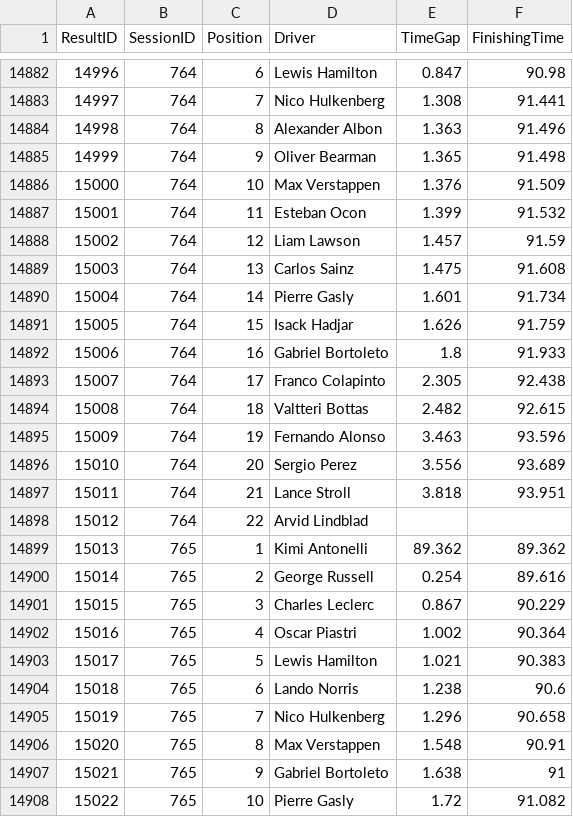
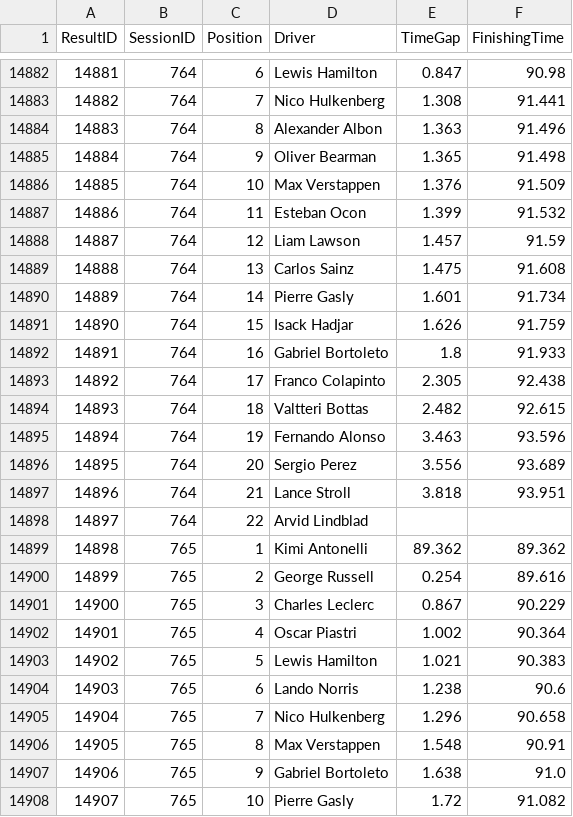
Before and after one commit to kdaanoy/F1nalyse, a CSV file: Website/f1nalyse/public/data/Results.csv, drawn as a sheet; only a part is shown, gaps mark what is left out; the diff covers the shown part only.

```diff
--- a/Website/f1nalyse/public/data/Results.csv
+++ b/Website/f1nalyse/public/data/Results.csv
@@ -30262,27 +30262,27 @@ ResultID,SessionID,Position,Driver,TimeGap,FinishingTime
-14996,764,6,Lewis Hamilton,0.847,90.98
-14997,764,7,Nico Hulkenberg,1.308,91.441
-14998,764,8,Alexander Albon,1.363,91.496
-14999,764,9,Oliver Bearman,1.365,91.498
-15000,764,10,Max Verstappen,1.376,91.509
-15001,764,11,Esteban Ocon,1.399,91.532
-15002,764,12,Liam Lawson,1.457,91.59
-15003,764,13,Carlos Sainz,1.475,91.608
-15004,764,14,Pierre Gasly,1.601,91.734
-15005,764,15,Isack Hadjar,1.626,91.759
-15006,764,16,Gabriel Bortoleto,1.8,91.933
-15007,764,17,Franco Colapinto,2.305,92.438
-15008,764,18,Valtteri Bottas,2.482,92.615
-15009,764,19,Fernando Alonso,3.463,93.596
-15010,764,20,Sergio Perez,3.556,93.689
-15011,764,21,Lance Stroll,3.818,93.951
-15012,764,22,Arvid Lindblad,,
-15013,765,1,Kimi Antonelli,89.362,89.362
-15014,765,2,George Russell,0.254,89.616
-15015,765,3,Charles Leclerc,0.867,90.229
-15016,765,4,Oscar Piastri,1.002,90.364
-15017,765,5,Lewis Hamilton,1.021,90.383
-15018,765,6,Lando Norris,1.238,90.6
-15019,765,7,Nico Hulkenberg,1.296,90.658
-15020,765,8,Max Verstappen,1.548,90.91
-15021,765,9,Gabriel Bortoleto,1.638,91
-15022,765,10,Pierre Gasly,1.72,91.082
+14881,764,6,Lewis Hamilton,0.847,90.98
+14882,764,7,Nico Hulkenberg,1.308,91.441
+14883,764,8,Alexander Albon,1.363,91.496
+14884,764,9,Oliver Bearman,1.365,91.498
+14885,764,10,Max Verstappen,1.376,91.509
+14886,764,11,Esteban Ocon,1.399,91.532
+14887,764,12,Liam Lawson,1.457,91.59
+14888,764,13,Carlos Sainz,1.475,91.608
+14889,764,14,Pierre Gasly,1.601,91.734
+14890,764,15,Isack Hadjar,1.626,91.759
+14891,764,16,Gabriel Bortoleto,1.8,91.933
+14892,764,17,Franco Colapinto,2.305,92.438
+14893,764,18,Valtteri Bottas,2.482,92.615
+14894,764,19,Fernando Alonso,3.463,93.596
+14895,764,20,Sergio Perez,3.556,93.689
+14896,764,21,Lance Stroll,3.818,93.951
+14897,764,22,Arvid Lindblad,,
+14898,765,1,Kimi Antonelli,89.362,89.362
+14899,765,2,George Russell,0.254,89.616
+14900,765,3,Charles Leclerc,0.867,90.229
+14901,765,4,Oscar Piastri,1.002,90.364
+14902,765,5,Lewis Hamilton,1.021,90.383
+14903,765,6,Lando Norris,1.238,90.6
+14904,765,7,Nico Hulkenberg,1.296,90.658
+14905,765,8,Max Verstappen,1.548,90.91
+14906,765,9,Gabriel Bortoleto,1.638,91.0
+14907,765,10,Pierre Gasly,1.72,91.082
```
Also changed, not shown: 83 edited cells elsewhere in this file, Website/f1nalyse/public/data/driver_data.csv, Website/f1nalyse/public/data/race2_predictions.csv, 3 other files.
